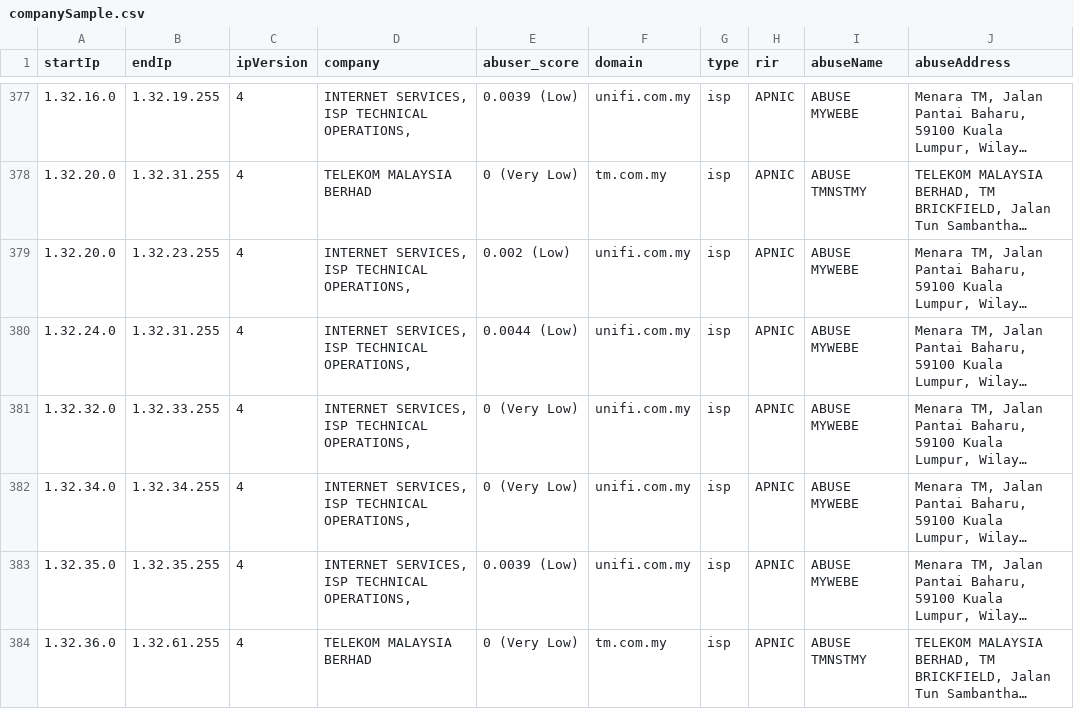
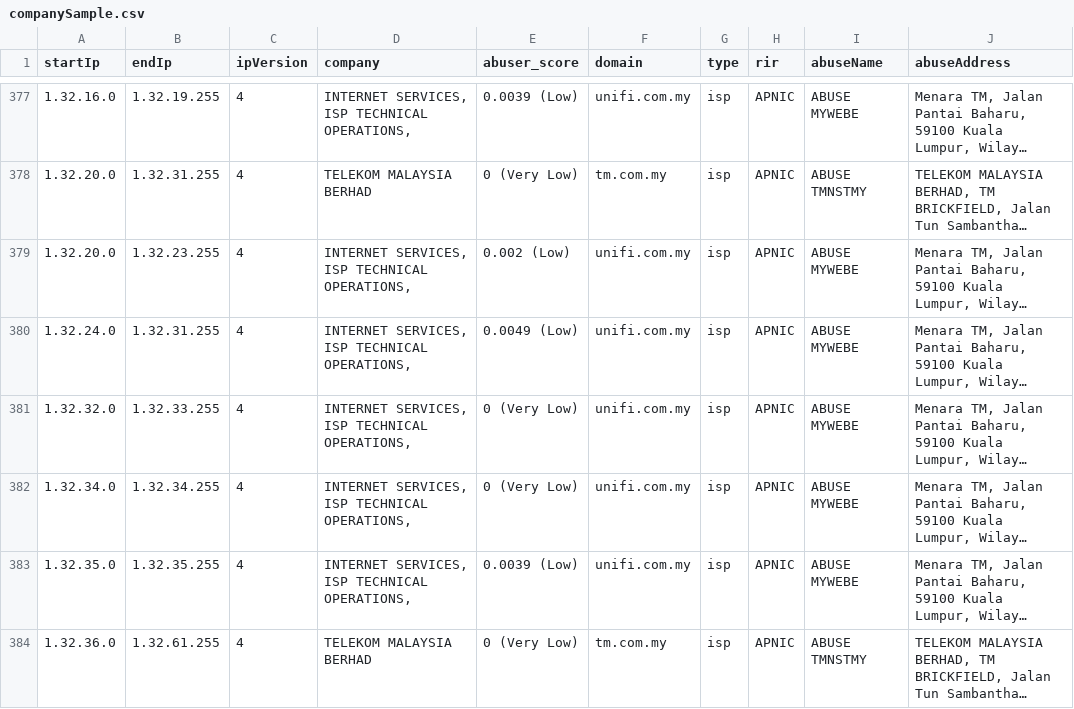
Before and after one commit to ipapi-is/ipapi, a CSV file: databases/companySample.csv, drawn as a sheet; only a part is shown, gaps mark what is left out; long unchanged cells end in …; the diff covers the shown part only; the diff names each change by its address in the sheet, - before the commit and + after, or states it on an @@ line.

```diff
--- a/databases/companySample.csv
+++ b/databases/companySample.csv
-E380 (abuser_score): 0.0044 (Low)
+E380 (abuser_score): 0.0049 (Low)
```
Also changed, not shown: 28 edited cells elsewhere in this file, databases/Abuser-Database-Sample.csv, databases/HostingRangesIPv4-Sample.csv, 16 other files.
